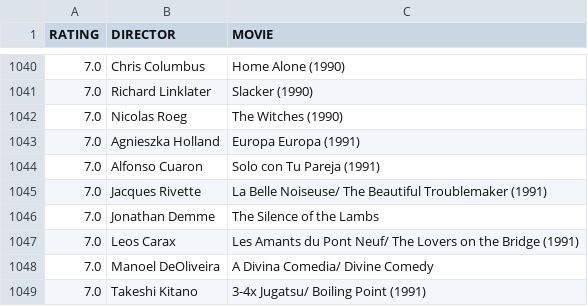
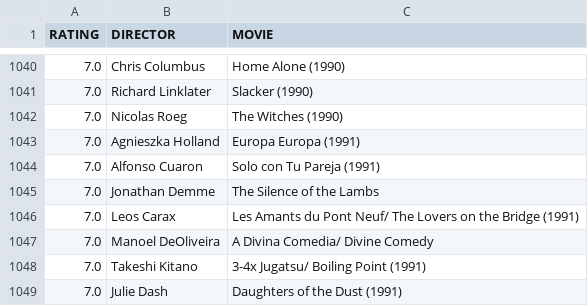
Before and after one commit to gammaray05/scarufficinema, a CSV file: list.csv, drawn as a sheet; only a part is shown, gaps mark what is left out; the shorter side is filled out with more unchanged rows; the diff names each change by its address in the sheet, - before the commit and + after, or states it on an @@ line.

Commit message:
updated list

```diff
--- a/list.csv
+++ b/list.csv
-row 1045: 7.0 | Jacques Rivette | La Belle Noiseuse/ The Beautiful Troublemaker (1991)
```
Also changed, not shown: 1 other file.
